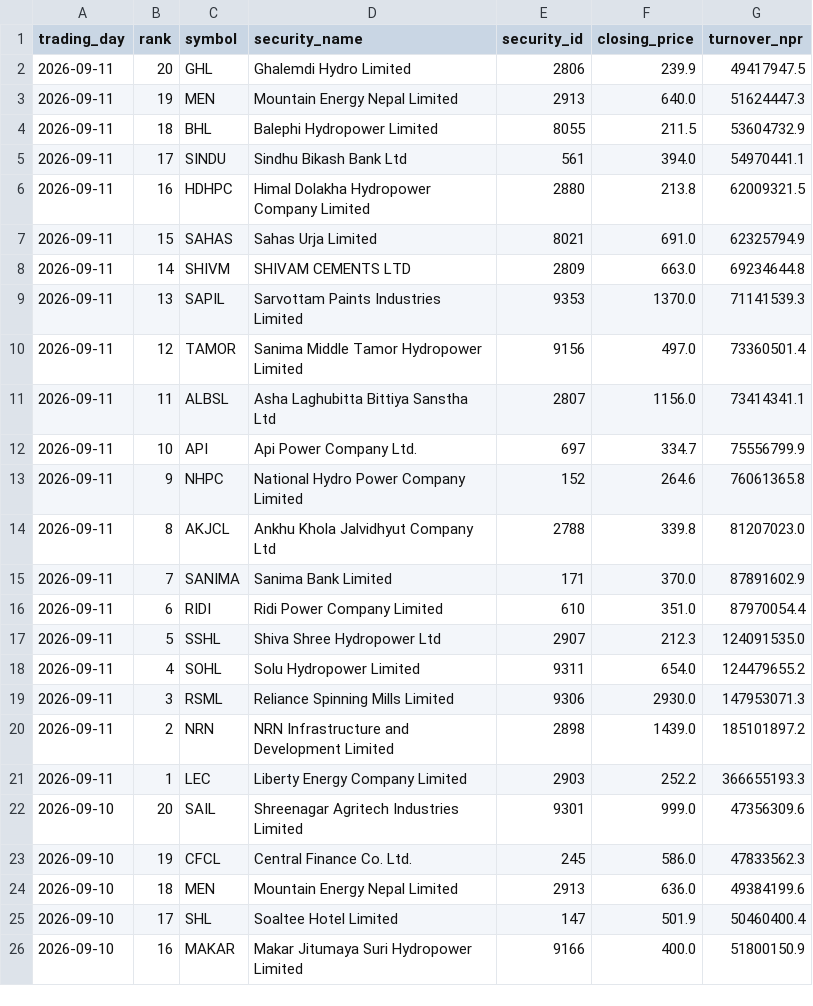
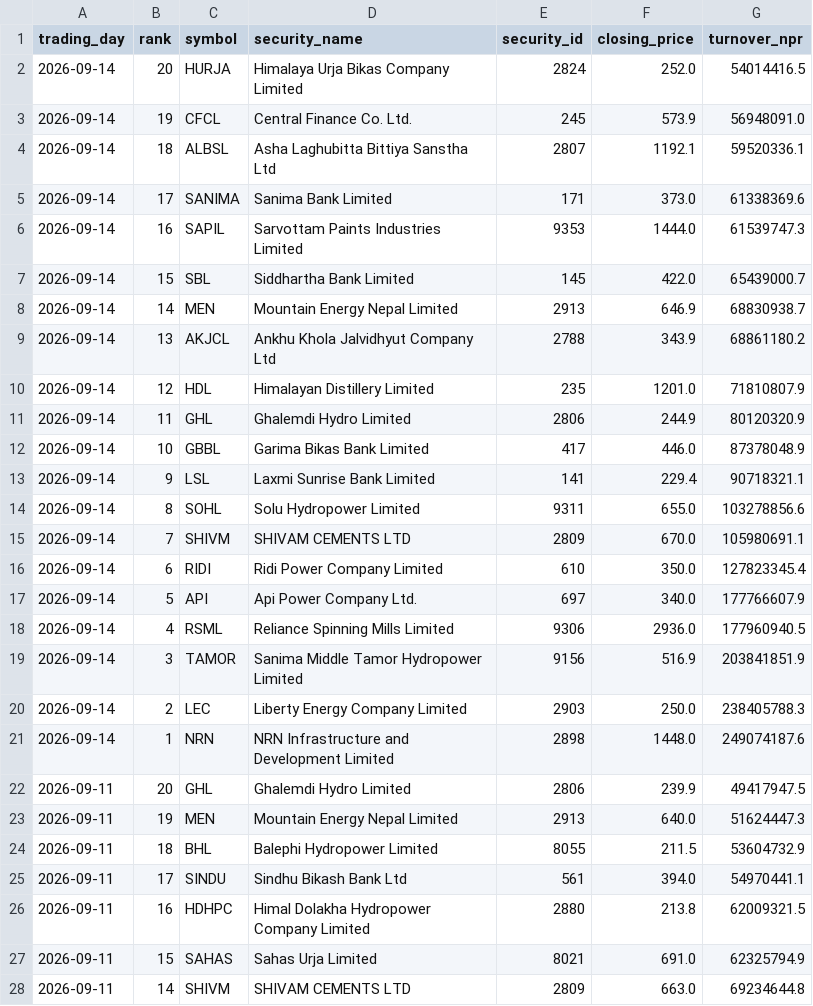
Before and after one commit to h0miez4evr/Nepse_automation, a CSV file: nepse_data/nepse_top20_turnover.csv, drawn as a sheet; only a part is shown; the shorter side is filled out with more unchanged rows; the diff names each change by its address in the sheet, - before the commit and + after, or states it on an @@ line.

```diff
--- a/nepse_data/nepse_top20_turnover.csv
+++ b/nepse_data/nepse_top20_turnover.csv
+row 2: 2026-09-14 | 20 | HURJA | Himalaya Urja Bikas Company Limited | 2824 | 252.0 | 54014416.5
+row 3: 2026-09-14 | 19 | CFCL | Central Finance Co. Ltd. | 245 | 573.9 | 56948091.0
+row 4: 2026-09-14 | 18 | ALBSL | Asha Laghubitta Bittiya Sanstha Ltd | 2807 | 1192.1 | 59520336.1
+row 5: 2026-09-14 | 17 | SANIMA | Sanima Bank Limited | 171 | 373.0 | 61338369.6
+row 6: 2026-09-14 | 16 | SAPIL | Sarvottam Paints Industries Limited | 9353 | 1444.0 | 61539747.3
+row 7: 2026-09-14 | 15 | SBL | Siddhartha Bank Limited | 145 | 422.0 | 65439000.7
+row 8: 2026-09-14 | 14 | MEN | Mountain Energy Nepal Limited | 2913 | 646.9 | 68830938.7
+row 9: 2026-09-14 | 13 | AKJCL | Ankhu Khola Jalvidhyut Company Ltd | 2788 | 343.9 | 68861180.2
+row 10: 2026-09-14 | 12 | HDL | Himalayan Distillery Limited | 235 | 1201.0 | 71810807.9
+row 11: 2026-09-14 | 11 | GHL | Ghalemdi Hydro Limited | 2806 | 244.9 | 80120320.9
+row 12: 2026-09-14 | 10 | GBBL | Garima Bikas Bank Limited | 417 | 446.0 | 87378048.9
+row 13: 2026-09-14 | 9 | LSL | Laxmi Sunrise Bank Limited | 141 | 229.4 | 90718321.1
+row 14: 2026-09-14 | 8 | SOHL | Solu Hydropower Limited | 9311 | 655.0 | 103278856.6
+row 15: 2026-09-14 | 7 | SHIVM | SHIVAM CEMENTS LTD | 2809 | 670.0 | 105980691.1
+row 16: 2026-09-14 | 6 | RIDI | Ridi Power Company Limited | 610 | 350.0 | 127823345.4
+row 17: 2026-09-14 | 5 | API | Api Power Company Ltd. | 697 | 340.0 | 177766607.9
+row 18: 2026-09-14 | 4 | RSML | Reliance Spinning Mills Limited | 9306 | 2936.0 | 177960940.5
+row 19: 2026-09-14 | 3 | TAMOR | Sanima Middle Tamor Hydropower Limited | 9156 | 516.9 | 203841851.9
+row 20: 2026-09-14 | 2 | LEC | Liberty Energy Company Limited | 2903 | 250.0 | 238405788.3
+row 21: 2026-09-14 | 1 | NRN | NRN Infrastructure and Development Limited | 2898 | 1448.0 | 249074187.6
```
Also changed, not shown: nepse_data/nepse_top20_gainers.csv, nepse_data/nepse_top20_relative_strength.csv, 2 other files.
